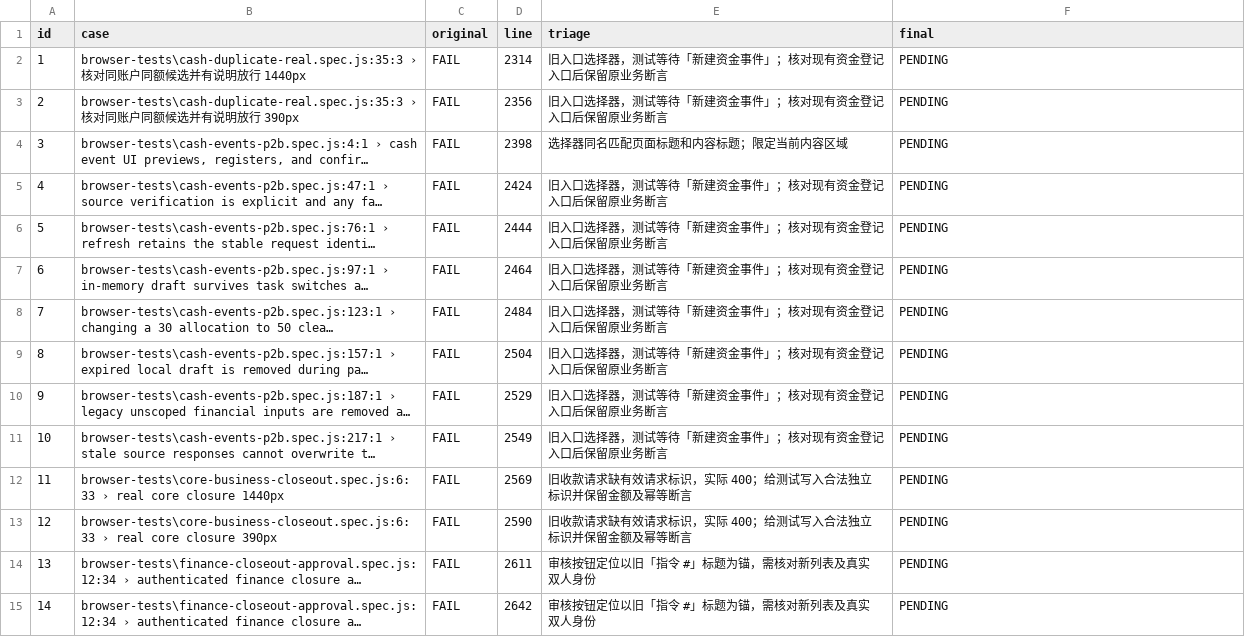
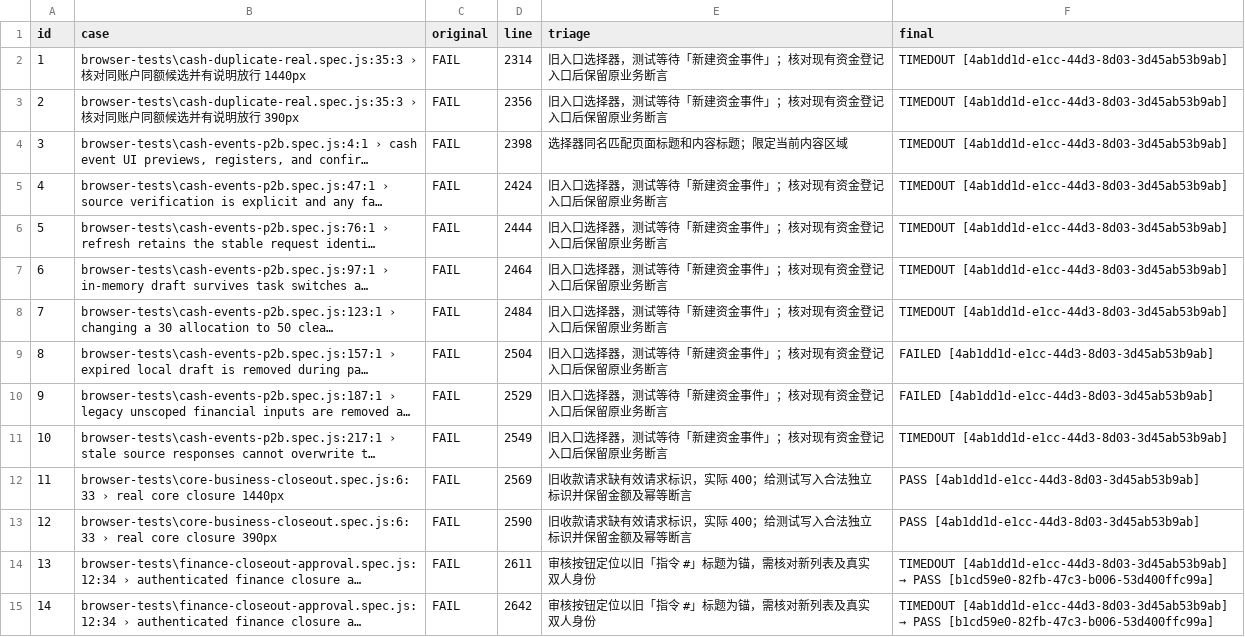
Before and after one commit to Johnson-Yiu/SJERP, a CSV file: docs/uat-evidence/release-integration-acceptance-03/h1-browser-triage.csv, drawn as a sheet; only a part is shown; long unchanged cells end in …; the diff covers the shown part only; the diff names each change by its address in the sheet, - before the commit and + after, or states it on an @@ line.

Commit message:
[skip ci] Preserve A3 full runs, original failures and downloaded samples

```diff
--- a/docs/uat-evidence/release-integration-acceptance-03/h1-browser-triage.csv
+++ b/docs/uat-evidence/release-integration-acceptance-03/h1-browser-triage.csv
-F2:F8 (final): PENDING
+F2:F8 (final): TIMEDOUT [4ab1dd1d-e1cc-44d3-8d03-3d45ab53b9ab]
-F9:F10 (final): PENDING
+F9:F10 (final): FAILED [4ab1dd1d-e1cc-44d3-8d03-3d45ab53b9ab]
-F11 (final): PENDING
+F11 (final): TIMEDOUT [4ab1dd1d-e1cc-44d3-8d03-3d45ab53b9ab]
-F12:F13 (final): PENDING
+F12:F13 (final): PASS [4ab1dd1d-e1cc-44d3-8d03-3d45ab53b9ab]
@@ F14:F15 (final): PENDING → TIMEDOUT [4ab1dd1d-e1cc-44d3-8d03-3d45ab53b9ab] → PASS [b1cd59e0-82fb-47c3-b006-53d400ffc99a] @@
```
Also changed, not shown: 44 edited cells elsewhere in this file, 17 other files.
